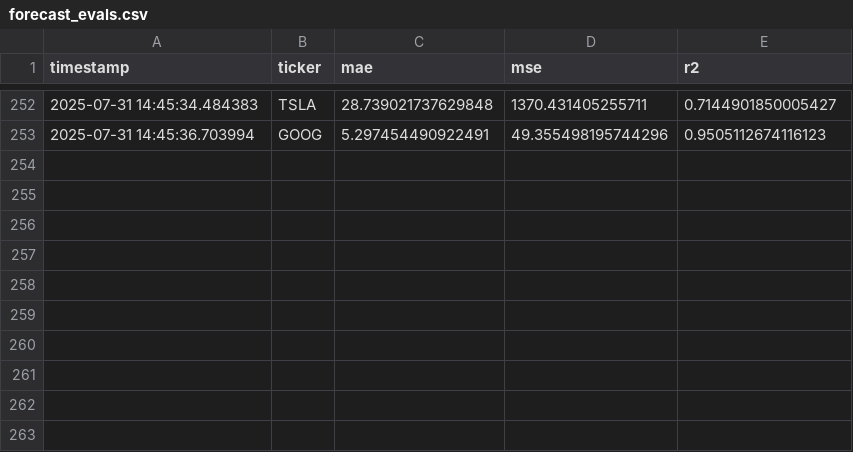
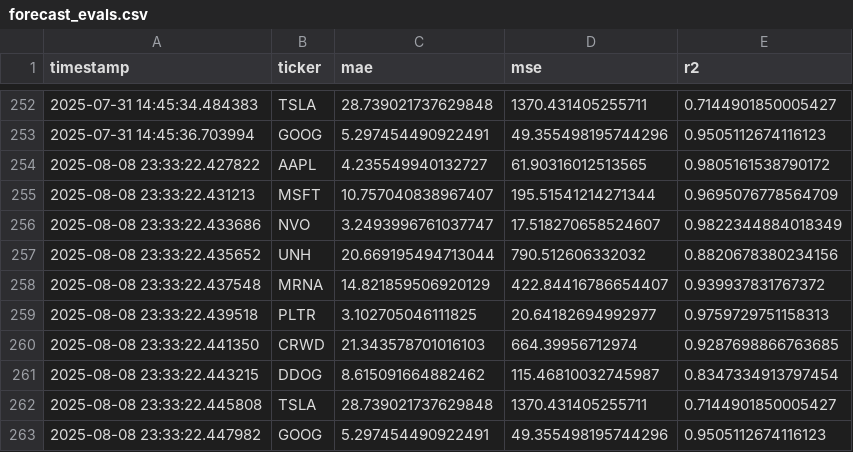
Before and after one commit to tomsf94107/ml_quant_fund, a CSV file: forecast_eval/forecast_evals.csv, drawn as a sheet; only a part is shown, gaps mark what is left out; the diff names each change by its address in the sheet, - before the commit and + after, or states it on an @@ line.

Commit message:
fix error messing forecast and forecast_accuracy dbs

```diff
--- a/forecast_eval/forecast_evals.csv
+++ b/forecast_eval/forecast_evals.csv
+row 254: 2025-08-08 23:33:22.427822 | AAPL | 4.235549940132727 | 61.90316012513565 | 0.9805161538790172
+row 255: 2025-08-08 23:33:22.431213 | MSFT | 10.757040838967407 | 195.51541214271344 | 0.9695076778564709
+row 256: 2025-08-08 23:33:22.433686 | NVO | 3.2493996761037747 | 17.518270658524607 | 0.9822344884018349
+row 257: 2025-08-08 23:33:22.435652 | UNH | 20.669195494713044 | 790.512606332032 | 0.8820678380234156
+row 258: 2025-08-08 23:33:22.437548 | MRNA | 14.821859506920129 | 422.84416786654407 | 0.939937831767372
+row 259: 2025-08-08 23:33:22.439518 | PLTR | 3.102705046111825 | 20.64182694992977 | 0.9759729751158313
+row 260: 2025-08-08 23:33:22.441350 | CRWD | 21.343578701016103 | 664.39956712974 | 0.9287698866763685
+row 261: 2025-08-08 23:33:22.443215 | DDOG | 8.615091664882462 | 115.46810032745987 | 0.8347334913797454
+row 262: 2025-08-08 23:33:22.445808 | TSLA | 28.739021737629848 | 1370.431405255711 | 0.7144901850005427
+row 263: 2025-08-08 23:33:22.447982 | GOOG | 5.297454490922491 | 49.355498195744296 | 0.9505112674116123
```
Also changed, not shown: 2 other files.
